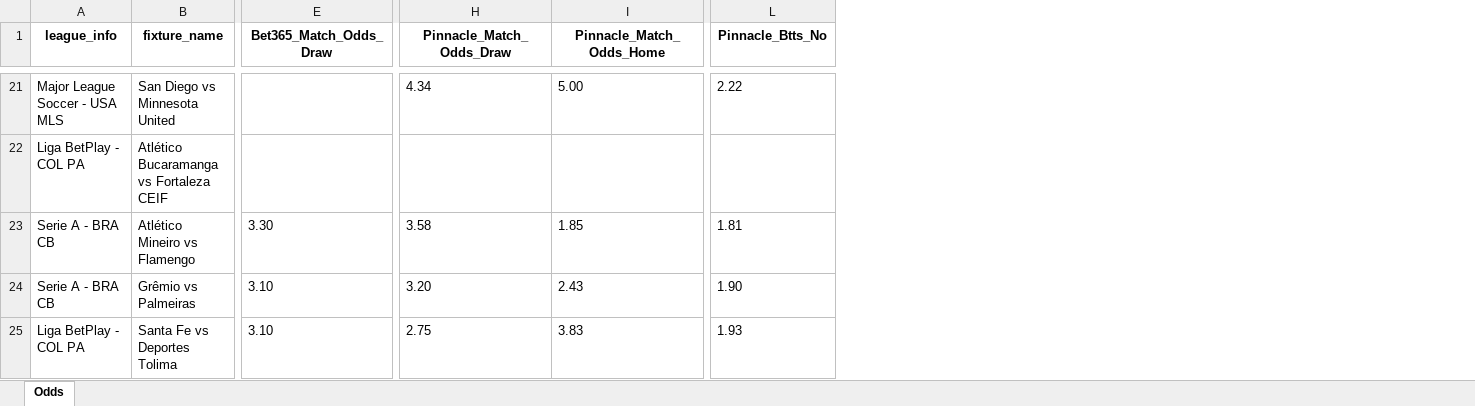
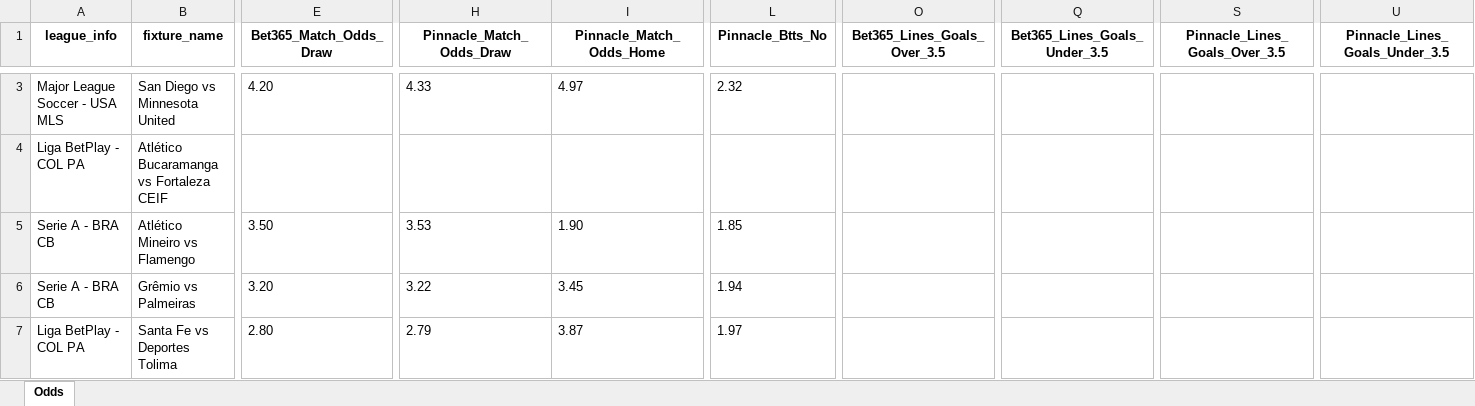
Before and after one commit to bet2all/bet2all, an Excel workbook: data/season_2025/next_games/next_games.xlsx, sheet Odds, drawn as a sheet; only a part is shown, gaps mark what is left out; values as stored, in another font and other column widths than the file's, no borders; addresses are those after the commit; the diff covers the shown part only; the diff names each change by its address in the sheet, - before the commit and + after, or states it on an @@ line.

Commit message:
Atualizando data/season_2025/next_games/next_games.xlsx via script

```diff
--- a/data/season_2025/next_games/next_games.xlsx (sheet Odds)
+++ b/data/season_2025/next_games/next_games.xlsx (sheet Odds)
+column O (Bet365_Lines_Goals_Over_3.5), empty
+column Q (Bet365_Lines_Goals_Under_3.5), empty
+column S (Pinnacle_Lines_Goals_Over_3.5), empty
+column U (Pinnacle_Lines_Goals_Under_3.5), empty
-E3 (Bet365_Match_Odds_Draw): (empty)
+E3 (Bet365_Match_Odds_Draw): 4.20
-H3 (Pinnacle_Match_Odds_Draw): 4.34
+H3 (Pinnacle_Match_Odds_Draw): 4.33
-I3 (Pinnacle_Match_Odds_Home): 5.00
+I3 (Pinnacle_Match_Odds_Home): 4.97
-L3 (Pinnacle_Btts_No): 2.22
+L3 (Pinnacle_Btts_No): 2.32
-E5 (Bet365_Match_Odds_Draw): 3.30
+E5 (Bet365_Match_Odds_Draw): 3.50
-H5 (Pinnacle_Match_Odds_Draw): 3.58
+H5 (Pinnacle_Match_Odds_Draw): 3.53
-I5 (Pinnacle_Match_Odds_Home): 1.85
+I5 (Pinnacle_Match_Odds_Home): 1.90
-L5 (Pinnacle_Btts_No): 1.81
+L5 (Pinnacle_Btts_No): 1.85
-E6 (Bet365_Match_Odds_Draw): 3.10
+E6 (Bet365_Match_Odds_Draw): 3.20
-H6 (Pinnacle_Match_Odds_Draw): 3.20
+H6 (Pinnacle_Match_Odds_Draw): 3.22
-I6 (Pinnacle_Match_Odds_Home): 2.43
+I6 (Pinnacle_Match_Odds_Home): 3.45
-L6 (Pinnacle_Btts_No): 1.90
+L6 (Pinnacle_Btts_No): 1.94
-E7 (Bet365_Match_Odds_Draw): 3.10
+E7 (Bet365_Match_Odds_Draw): 2.80
-H7 (Pinnacle_Match_Odds_Draw): 2.75
+H7 (Pinnacle_Match_Odds_Draw): 2.79
-I7 (Pinnacle_Match_Odds_Home): 3.83
+I7 (Pinnacle_Match_Odds_Home): 3.87
-L7 (Pinnacle_Btts_No): 1.93
+L7 (Pinnacle_Btts_No): 1.97
```
Also changed, not shown: 73 added rows, 18 removed rows and 78 edited cells elsewhere in this sheet.
